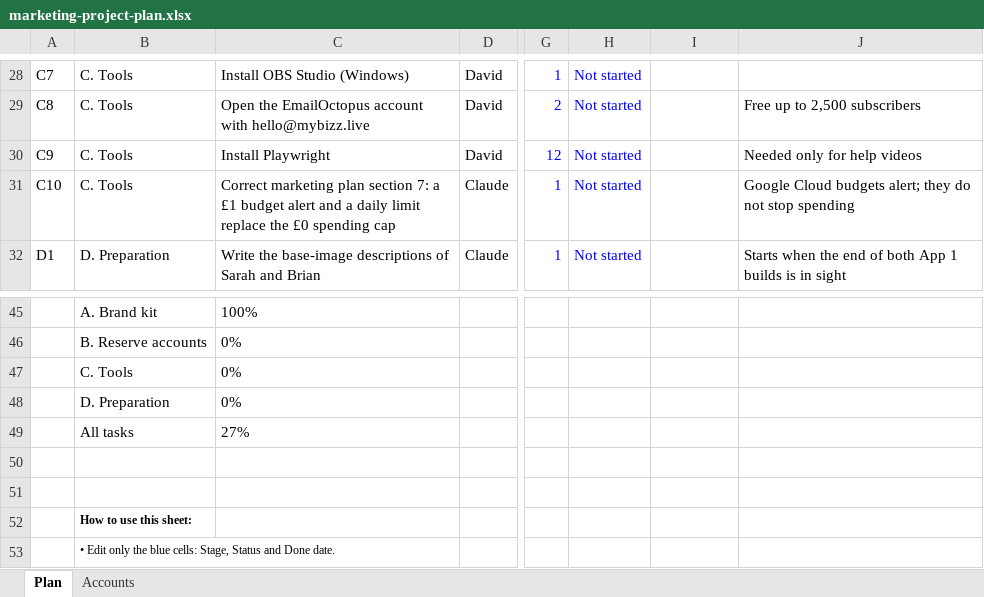
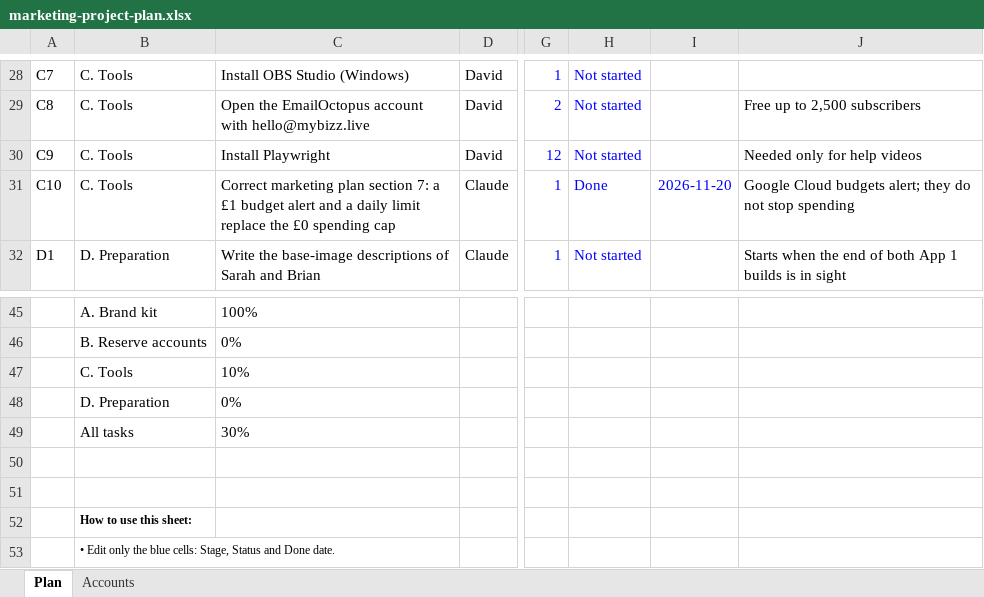
Before and after one commit to sassycomapp/data-mybizz-mgt, an Excel workbook: marketing/marketing-project-plan.xlsx, sheet Plan, drawn as a sheet; only a part is shown, gaps mark what is left out; values as stored, in another font and other column widths than the file's, no borders; conditional formats not drawn; the diff names each change by its address in the sheet, - before the commit and + after, or states it on an @@ line.

```diff
--- a/marketing/marketing-project-plan.xlsx (sheet Plan)
+++ b/marketing/marketing-project-plan.xlsx (sheet Plan)
-H31: Not started
+H31: Done
-I31: (empty)
+I31: 2026-11-20
-C47: 0%
+C47: 10%
-C49: 27%
+C49: 30%
```
Also changed, not shown: 1 other file.
